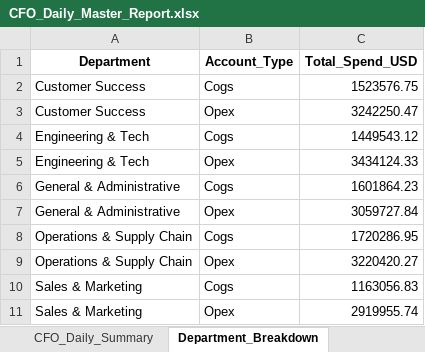
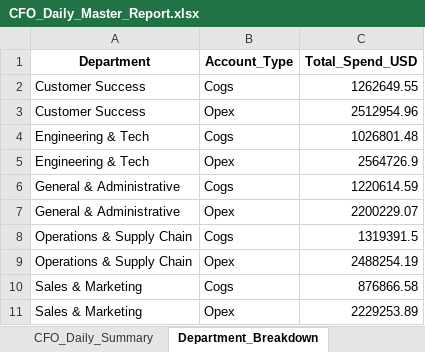
Before and after one commit to ArunimDA/Accounts_Automation, an Excel workbook: CFO_Daily_Master_Report.xlsx, sheet Department_Breakdown, drawn as a sheet; values as stored, in another font and other column widths than the file's, no borders; the diff names each change by its address in the sheet, - before the commit and + after, or states it on an @@ line.

```diff
--- a/CFO_Daily_Master_Report.xlsx (sheet Department_Breakdown)
+++ b/CFO_Daily_Master_Report.xlsx (sheet Department_Breakdown)
-C2 (Total_Spend_USD): 1523576.75
+C2 (Total_Spend_USD): 1262649.55
-C3 (Total_Spend_USD): 3242250.47
+C3 (Total_Spend_USD): 2512954.96
-C4 (Total_Spend_USD): 1449543.12
+C4 (Total_Spend_USD): 1026801.48
-C5 (Total_Spend_USD): 3434124.33
+C5 (Total_Spend_USD): 2564726.9
-C6 (Total_Spend_USD): 1601864.23
+C6 (Total_Spend_USD): 1220614.59
-C7 (Total_Spend_USD): 3059727.84
+C7 (Total_Spend_USD): 2200229.07
-C8 (Total_Spend_USD): 1720286.95
+C8 (Total_Spend_USD): 1319391.5
-C9 (Total_Spend_USD): 3220420.27
+C9 (Total_Spend_USD): 2488254.19
-C10 (Total_Spend_USD): 1163056.83
+C10 (Total_Spend_USD): 876866.58
-C11 (Total_Spend_USD): 2919955.74
+C11 (Total_Spend_USD): 2229253.89
```
Also changed, not shown: sheet Consolidated_Clean_Data, sheet CFO_Daily_Summary.
